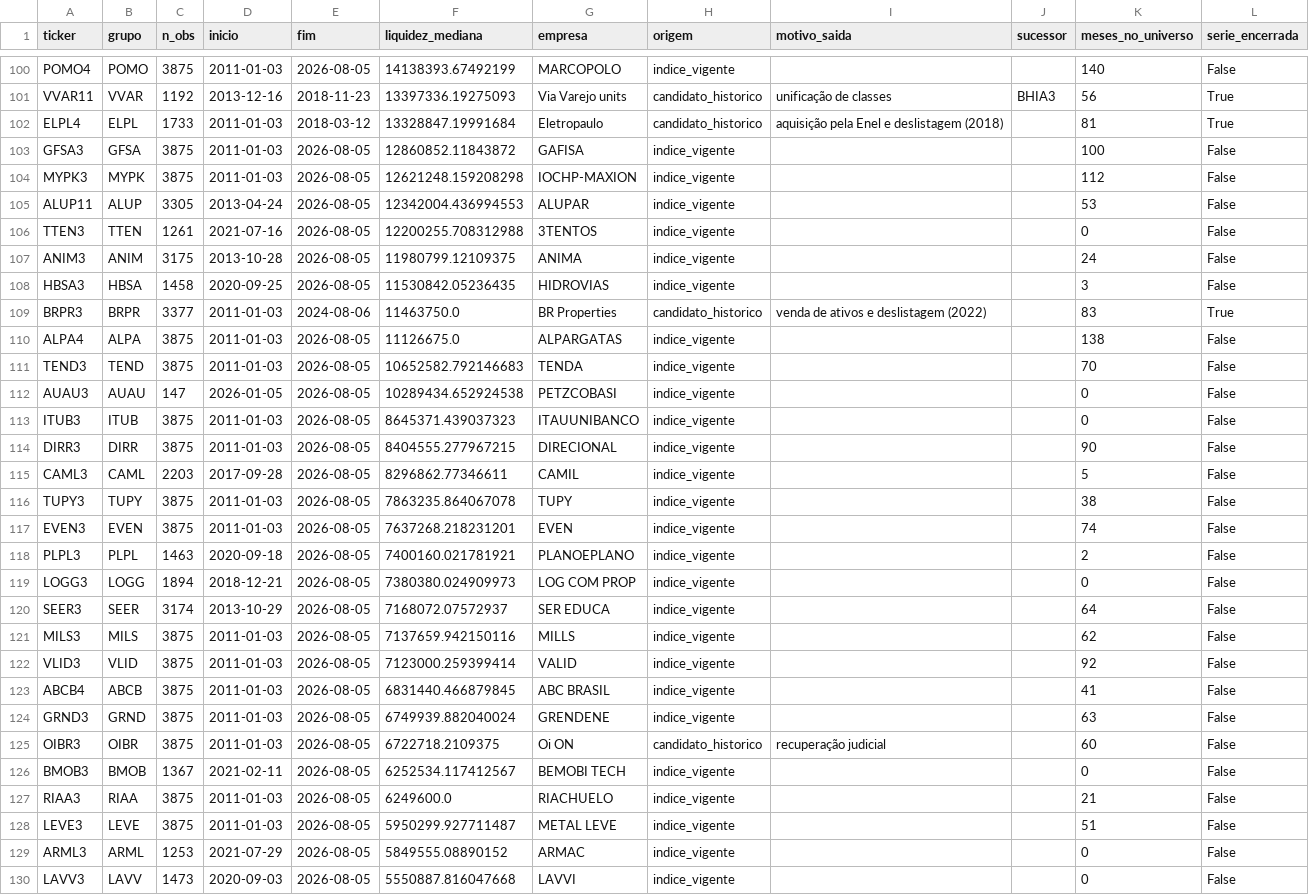
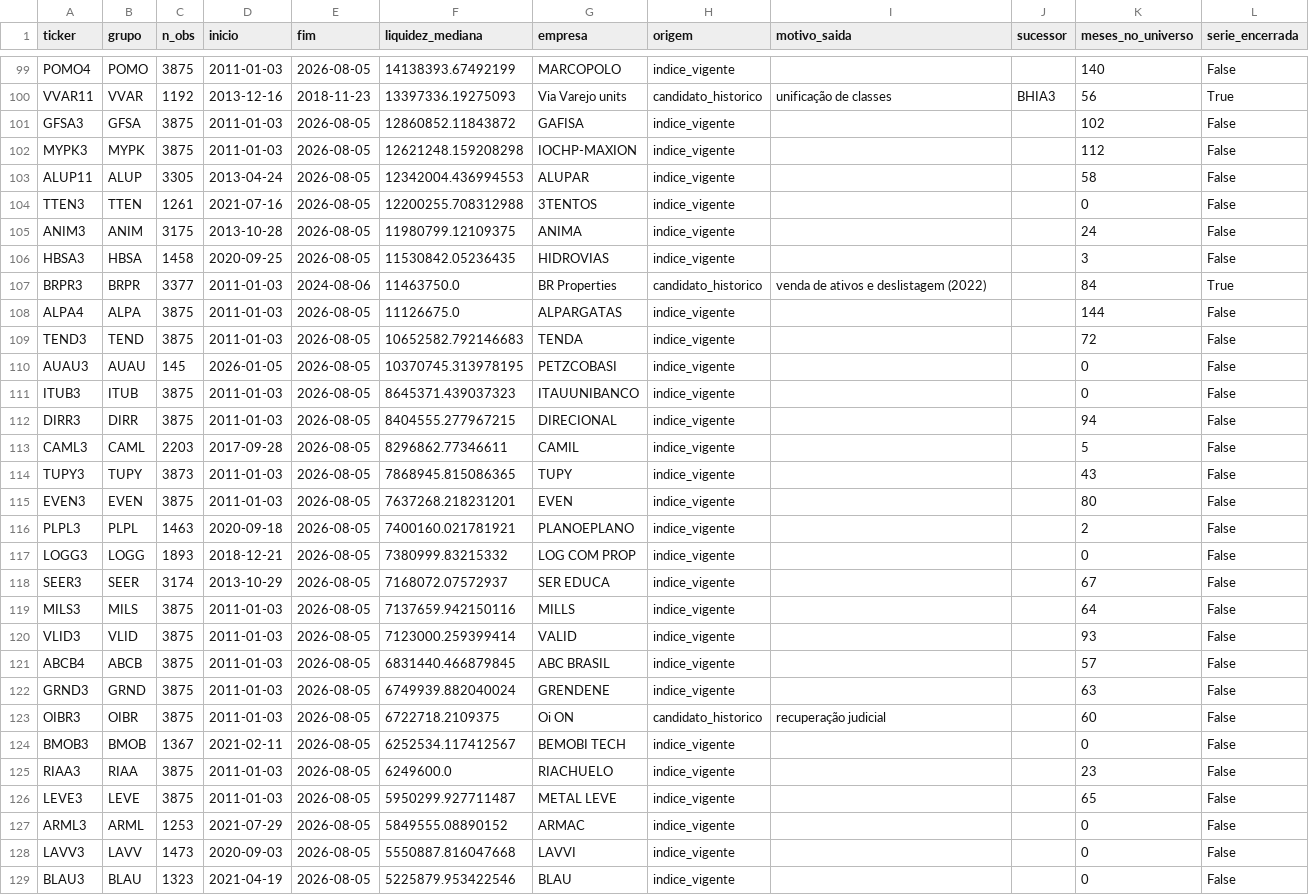
Before and after one commit to LuizCorrei4/quantAI-itau-2026, a CSV file: dados/processados/metadados_tickers.csv, drawn as a sheet; only a part is shown, gaps mark what is left out; the shorter side is filled out with more unchanged rows; the diff covers the shown part only.

```diff
--- a/dados/processados/metadados_tickers.csv
+++ b/dados/processados/metadados_tickers.csv
@@ -101,6 +100,5 @@ POMO4,POMO,3875,2011-01-03,2026-08-05,14138393.67492199,MARCOPOLO,indice_vigente
 VVAR11,VVAR,1192,2013-12-16,2018-11-23,13397336.19275093,Via Varejo units,candidato_historico,unificação de classes,BHIA3,56,True
-ELPL4,ELPL,1733,2011-01-03,2018-03-12,13328847.19991684,Eletropaulo,candidato_historico,aquisição pela Enel e deslistagem (2018),,81,True
-GFSA3,GFSA,3875,2011-01-03,2026-08-05,12860852.11843872,GAFISA,indice_vigente,,,100,False
+GFSA3,GFSA,3875,2011-01-03,2026-08-05,12860852.11843872,GAFISA,indice_vigente,,,102,False
 MYPK3,MYPK,3875,2011-01-03,2026-08-05,12621248.159208298,IOCHP-MAXION,indice_vigente,,,112,False
-ALUP11,ALUP,3305,2013-04-24,2026-08-05,12342004.436994553,ALUPAR,indice_vigente,,,53,False
+ALUP11,ALUP,3305,2013-04-24,2026-08-05,12342004.436994553,ALUPAR,indice_vigente,,,58,False
 TTEN3,TTEN,1261,2021-07-16,2026-08-05,12200255.708312988,3TENTOS,indice_vigente,,,0,False
@@ -108,17 +106,17 @@ ANIM3,ANIM,3175,2013-10-28,2026-08-05,11980799.12109375,ANIMA,indice_vigente,,,2
 HBSA3,HBSA,1458,2020-09-25,2026-08-05,11530842.05236435,HIDROVIAS,indice_vigente,,,3,False
-BRPR3,BRPR,3377,2011-01-03,2024-08-06,11463750.0,BR Properties,candidato_historico,venda de ativos e deslistagem (2022),,83,True
-ALPA4,ALPA,3875,2011-01-03,2026-08-05,11126675.0,ALPARGATAS,indice_vigente,,,138,False
-TEND3,TEND,3875,2011-01-03,2026-08-05,10652582.792146683,TENDA,indice_vigente,,,70,False
-AUAU3,AUAU,147,2026-01-05,2026-08-05,10289434.652924538,PETZCOBASI,indice_vigente,,,0,False
+BRPR3,BRPR,3377,2011-01-03,2024-08-06,11463750.0,BR Properties,candidato_historico,venda de ativos e deslistagem (2022),,84,True
+ALPA4,ALPA,3875,2011-01-03,2026-08-05,11126675.0,ALPARGATAS,indice_vigente,,,144,False
+TEND3,TEND,3875,2011-01-03,2026-08-05,10652582.792146683,TENDA,indice_vigente,,,72,False
+AUAU3,AUAU,145,2026-01-05,2026-08-05,10370745.313978195,PETZCOBASI,indice_vigente,,,0,False
 ITUB3,ITUB,3875,2011-01-03,2026-08-05,8645371.439037323,ITAUUNIBANCO,indice_vigente,,,0,False
-DIRR3,DIRR,3875,2011-01-03,2026-08-05,8404555.277967215,DIRECIONAL,indice_vigente,,,90,False
+DIRR3,DIRR,3875,2011-01-03,2026-08-05,8404555.277967215,DIRECIONAL,indice_vigente,,,94,False
 CAML3,CAML,2203,2017-09-28,2026-08-05,8296862.77346611,CAMIL,indice_vigente,,,5,False
-TUPY3,TUPY,3875,2011-01-03,2026-08-05,7863235.864067078,TUPY,indice_vigente,,,38,False
-EVEN3,EVEN,3875,2011-01-03,2026-08-05,7637268.218231201,EVEN,indice_vigente,,,74,False
+TUPY3,TUPY,3873,2011-01-03,2026-08-05,7868945.815086365,TUPY,indice_vigente,,,43,False
+EVEN3,EVEN,3875,2011-01-03,2026-08-05,7637268.218231201,EVEN,indice_vigente,,,80,False
 PLPL3,PLPL,1463,2020-09-18,2026-08-05,7400160.021781921,PLANOEPLANO,indice_vigente,,,2,False
-LOGG3,LOGG,1894,2018-12-21,2026-08-05,7380380.024909973,LOG COM PROP,indice_vigente,,,0,False
-SEER3,SEER,3174,2013-10-29,2026-08-05,7168072.07572937,SER EDUCA,indice_vigente,,,64,False
-MILS3,MILS,3875,2011-01-03,2026-08-05,7137659.942150116,MILLS,indice_vigente,,,62,False
-VLID3,VLID,3875,2011-01-03,2026-08-05,7123000.259399414,VALID,indice_vigente,,,92,False
-ABCB4,ABCB,3875,2011-01-03,2026-08-05,6831440.466879845,ABC BRASIL,indice_vigente,,,41,False
+LOGG3,LOGG,1893,2018-12-21,2026-08-05,7380999.83215332,LOG COM PROP,indice_vigente,,,0,False
+SEER3,SEER,3174,2013-10-29,2026-08-05,7168072.07572937,SER EDUCA,indice_vigente,,,67,False
+MILS3,MILS,3875,2011-01-03,2026-08-05,7137659.942150116,MILLS,indice_vigente,,,64,False
+VLID3,VLID,3875,2011-01-03,2026-08-05,7123000.259399414,VALID,indice_vigente,,,93,False
+ABCB4,ABCB,3875,2011-01-03,2026-08-05,6831440.466879845,ABC BRASIL,indice_vigente,,,57,False
 GRND3,GRND,3875,2011-01-03,2026-08-05,6749939.882040024,GRENDENE,indice_vigente,,,63,False
@@ -126,4 +124,4 @@ OIBR3,OIBR,3875,2011-01-03,2026-08-05,6722718.2109375,Oi ON,candidato_historico,
 BMOB3,BMOB,1367,2021-02-11,2026-08-05,6252534.117412567,BEMOBI TECH,indice_vigente,,,0,False
-RIAA3,RIAA,3875,2011-01-03,2026-08-05,6249600.0,RIACHUELO,indice_vigente,,,21,False
-LEVE3,LEVE,3875,2011-01-03,2026-08-05,5950299.927711487,METAL LEVE,indice_vigente,,,51,False
+RIAA3,RIAA,3875,2011-01-03,2026-08-05,6249600.0,RIACHUELO,indice_vigente,,,23,False
+LEVE3,LEVE,3875,2011-01-03,2026-08-05,5950299.927711487,METAL LEVE,indice_vigente,,,65,False
 ARML3,ARML,1253,2021-07-29,2026-08-05,5849555.08890152,ARMAC,indice_vigente,,,0,False
```
Also changed, not shown: 1 removed row, 1 moved row and 109 edited cells elsewhere in this file, dados/brutos/b3_carteiras.csv, dados/brutos/cdi_sgs12.csv, 51 other files.
